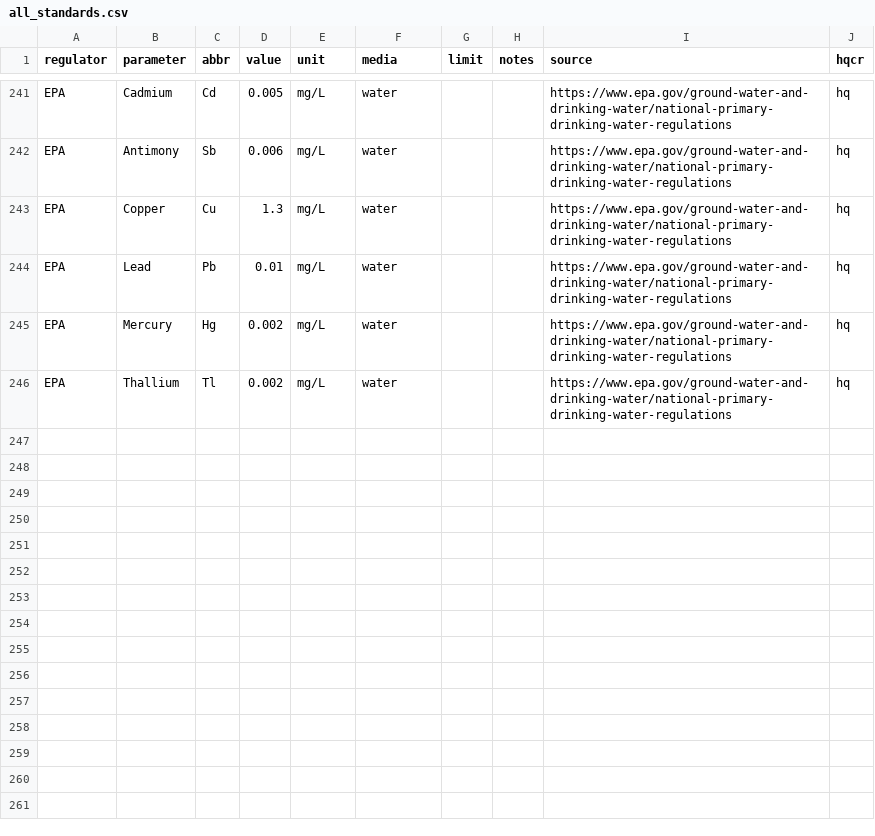
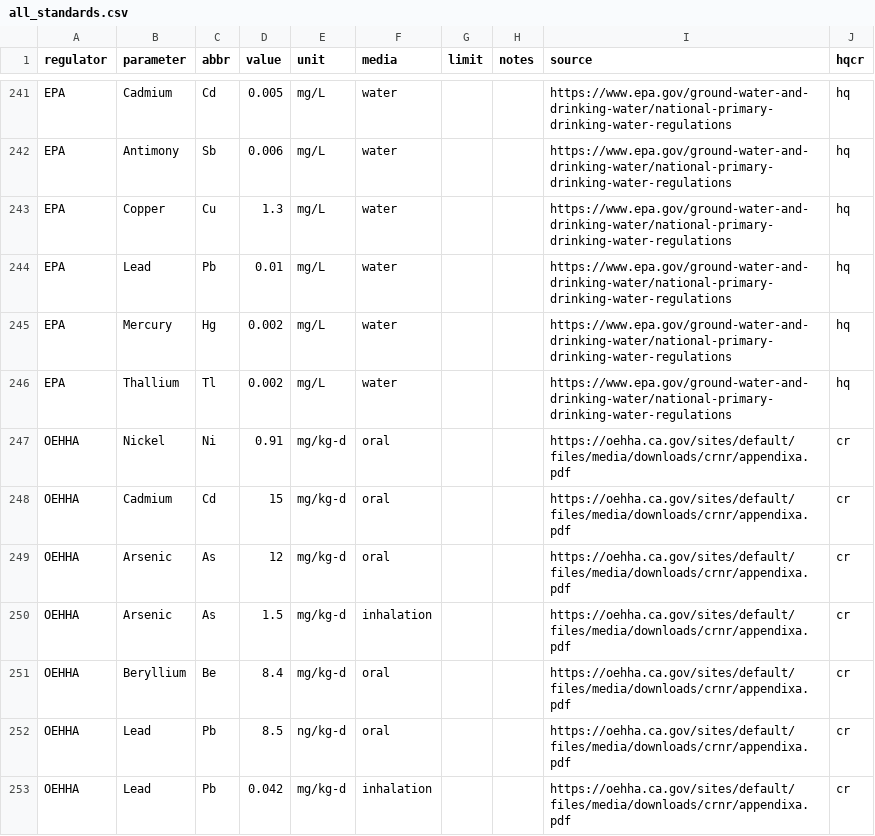
Before and after one commit to snakekn/pilcomayo_water_sediment_quality_app, a CSV file: data/standards/all_standards.csv, drawn as a sheet; only a part is shown, gaps mark what is left out.

```diff
--- a/data/standards/all_standards.csv
+++ b/data/standards/all_standards.csv
@@ -246 +246,8 @@ EPA,Mercury,Hg,0.002,mg/L,water,,,https://www.epa.gov/ground-water-and-drinking-
 EPA,Thallium,Tl,0.002,mg/L,water,,,https://www.epa.gov/ground-water-and-drinking-water/national-primary-drinking-water-regulations,hq
+OEHHA,Nickel,Ni,0.91,mg/kg-d,oral,,,https://oehha.ca.gov/sites/default/files/media/downloads/crnr/appendixa.pdf,cr
+OEHHA,Cadmium,Cd,15,mg/kg-d,oral,,,https://oehha.ca.gov/sites/default/files/media/downloads/crnr/appendixa.pdf,cr
+OEHHA,Arsenic,As,12,mg/kg-d,oral,,,https://oehha.ca.gov/sites/default/files/media/downloads/crnr/appendixa.pdf,cr
+OEHHA,Arsenic,As,1.5,mg/kg-d,inhalation,,,https://oehha.ca.gov/sites/default/files/media/downloads/crnr/appendixa.pdf,cr
+OEHHA,Beryllium,Be,8.4,mg/kg-d,oral,,,https://oehha.ca.gov/sites/default/files/media/downloads/crnr/appendixa.pdf,cr
+OEHHA,Lead,Pb,8.5,ng/kg-d,oral,,,https://oehha.ca.gov/sites/default/files/media/downloads/crnr/appendixa.pdf,cr
+OEHHA,Lead,Pb,0.042,mg/kg-d,inhalation,,,https://oehha.ca.gov/sites/default/files/media/downloads/crnr/appendixa.pdf,cr
```
Also changed, not shown: data/standards/strict_standards.csv, 9 other files.
